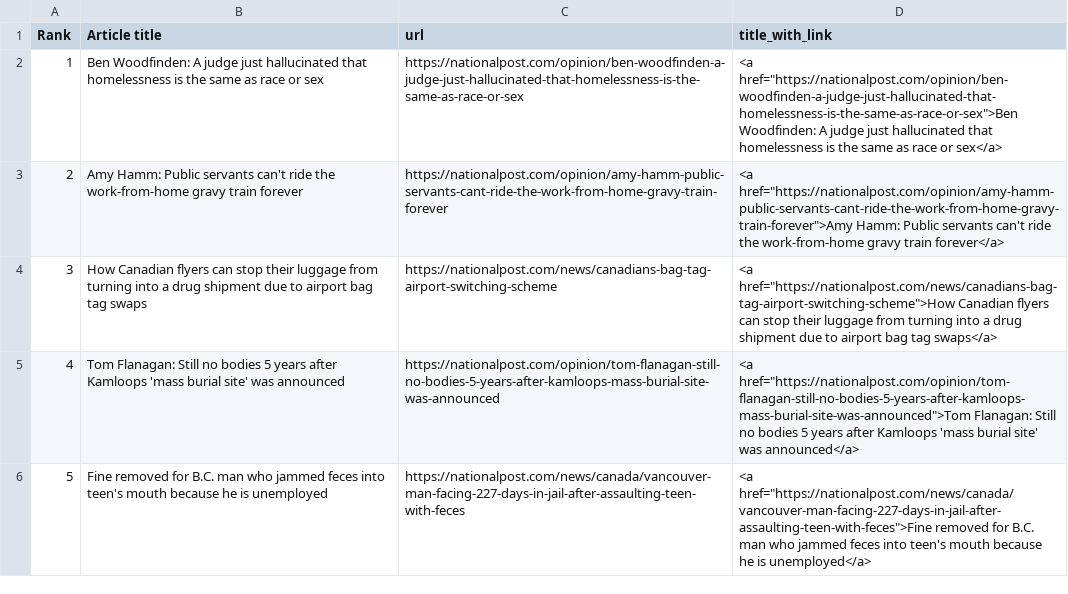
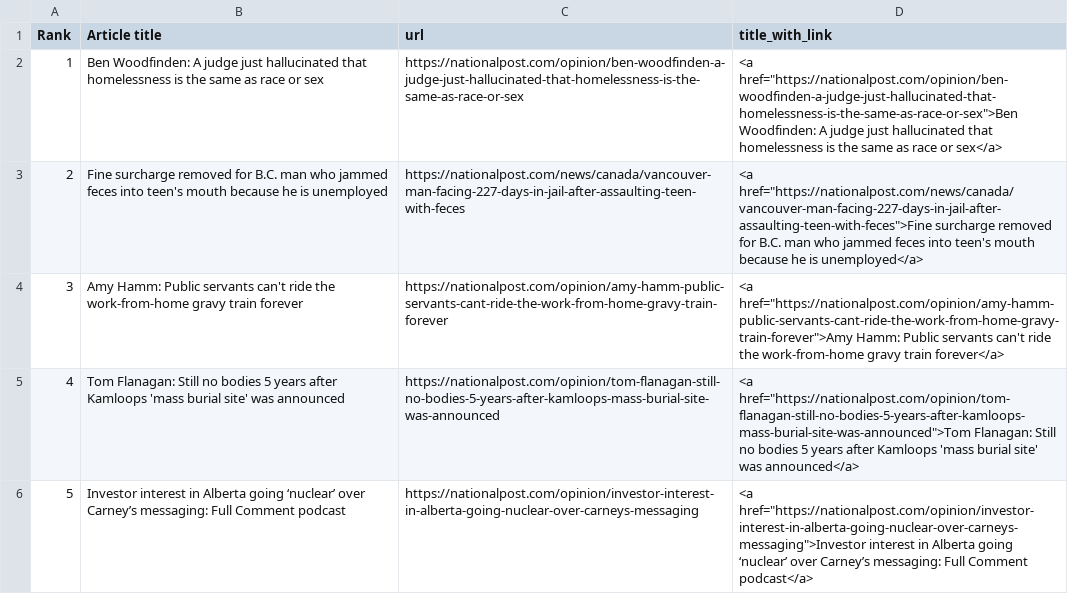
Before and after one commit to caoramckenna/canada-news-trending-stories, a CSV file: NationalPostScrape.csv, drawn as a sheet.

```diff
--- a/NationalPostScrape.csv
+++ b/NationalPostScrape.csv
@@ -2,5 +2,5 @@ Rank,Article title,url,title_with_link
 1,Ben Woodfinden: A judge just hallucinated that homelessness is the same as race or sex,https://nationalpost.com/opinion/ben-woodfinden-a-judge-just-hallucinated-that-homelessness-is-the-same-as-race-or-sex,"<a href=""https://nationalpost.com/opinion/ben-woodfinden-a-judge-just-hallucinated-that-homelessness-is-the-same-as-race-or-sex"">Ben Woodfinden: A judge just hallucinated that homelessness is the same as race or sex</a>"
-2,Amy Hamm: Public servants can't ride the work-from-home gravy train forever,https://nationalpost.com/opinion/amy-hamm-public-servants-cant-ride-the-work-from-home-gravy-train-forever,"<a href=""https://nationalpost.com/opinion/amy-hamm-public-servants-cant-ride-the-work-from-home-gravy-train-forever"">Amy Hamm: Public servants can't ride the work-from-home gravy train forever</a>"
-3,How Canadian flyers can stop their luggage from turning into a drug shipment due to airport bag tag swaps,https://nationalpost.com/news/canadians-bag-tag-airport-switching-scheme,"<a href=""https://nationalpost.com/news/canadians-bag-tag-airport-switching-scheme"">How Canadian flyers can stop their luggage from turning into a drug shipment due to airport bag tag swaps</a>"
+2,Fine surcharge removed for B.C. man who jammed feces into teen's mouth because he is unemployed,https://nationalpost.com/news/canada/vancouver-man-facing-227-days-in-jail-after-assaulting-teen-with-feces,"<a href=""https://nationalpost.com/news/canada/vancouver-man-facing-227-days-in-jail-after-assaulting-teen-with-feces"">Fine surcharge removed for B.C. man who jammed feces into teen's mouth because he is unemployed</a>"
+3,Amy Hamm: Public servants can't ride the work-from-home gravy train forever,https://nationalpost.com/opinion/amy-hamm-public-servants-cant-ride-the-work-from-home-gravy-train-forever,"<a href=""https://nationalpost.com/opinion/amy-hamm-public-servants-cant-ride-the-work-from-home-gravy-train-forever"">Amy Hamm: Public servants can't ride the work-from-home gravy train forever</a>"
 4,Tom Flanagan: Still no bodies 5 years after Kamloops 'mass burial site' was announced,https://nationalpost.com/opinion/tom-flanagan-still-no-bodies-5-years-after-kamloops-mass-burial-site-was-announced,"<a href=""https://nationalpost.com/opinion/tom-flanagan-still-no-bodies-5-years-after-kamloops-mass-burial-site-was-announced"">Tom Flanagan: Still no bodies 5 years after Kamloops 'mass burial site' was announced</a>"
-5,Fine removed for B.C. man who jammed feces into teen's mouth because he is unemployed,https://nationalpost.com/news/canada/vancouver-man-facing-227-days-in-jail-after-assaulting-teen-with-feces,"<a href=""https://nationalpost.com/news/canada/vancouver-man-facing-227-days-in-jail-after-assaulting-teen-with-feces"">Fine removed for B.C. man who jammed feces into teen's mouth because he is unemployed</a>"
+5,Investor interest in Alberta going ‘nuclear’ over Carney’s messaging: Full Comment podcast,https://nationalpost.com/opinion/investor-interest-in-alberta-going-nuclear-over-carneys-messaging,"<a href=""https://nationalpost.com/opinion/investor-interest-in-alberta-going-nuclear-over-carneys-messaging"">Investor interest in Alberta going ‘nuclear’ over Carney’s messaging: Full Comment podcast</a>"
```
Also changed, not shown: CTVScrape.csv, GlobeAndMailScrape.csv, 4 other files.
